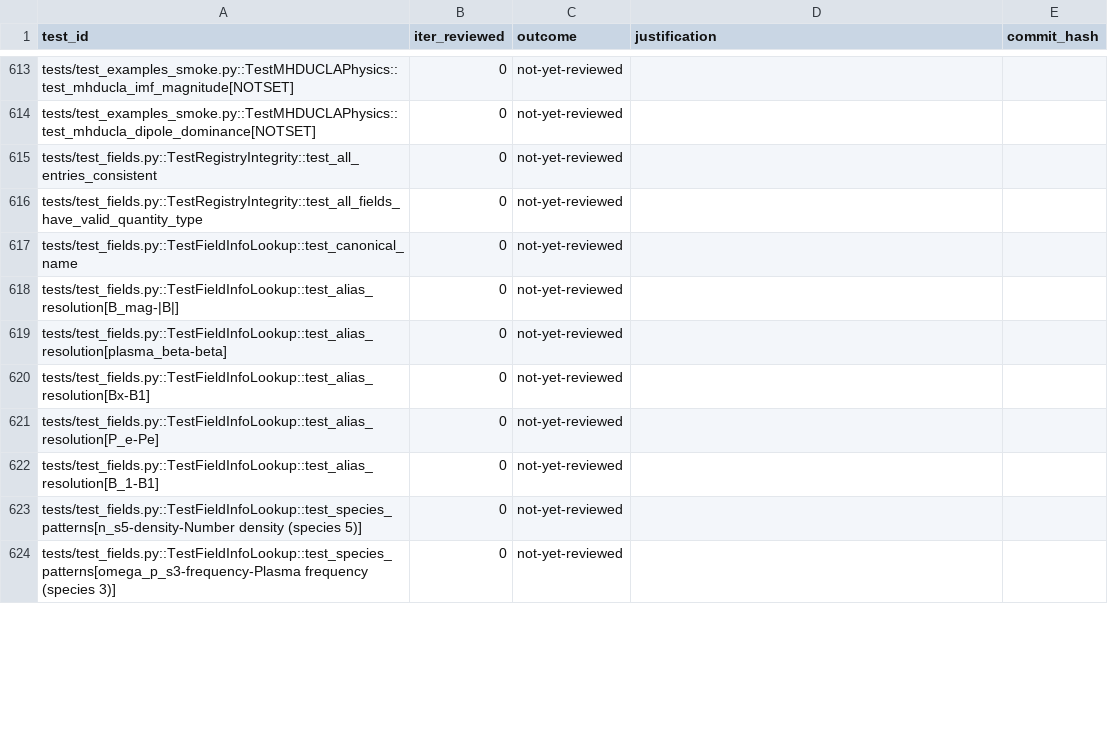
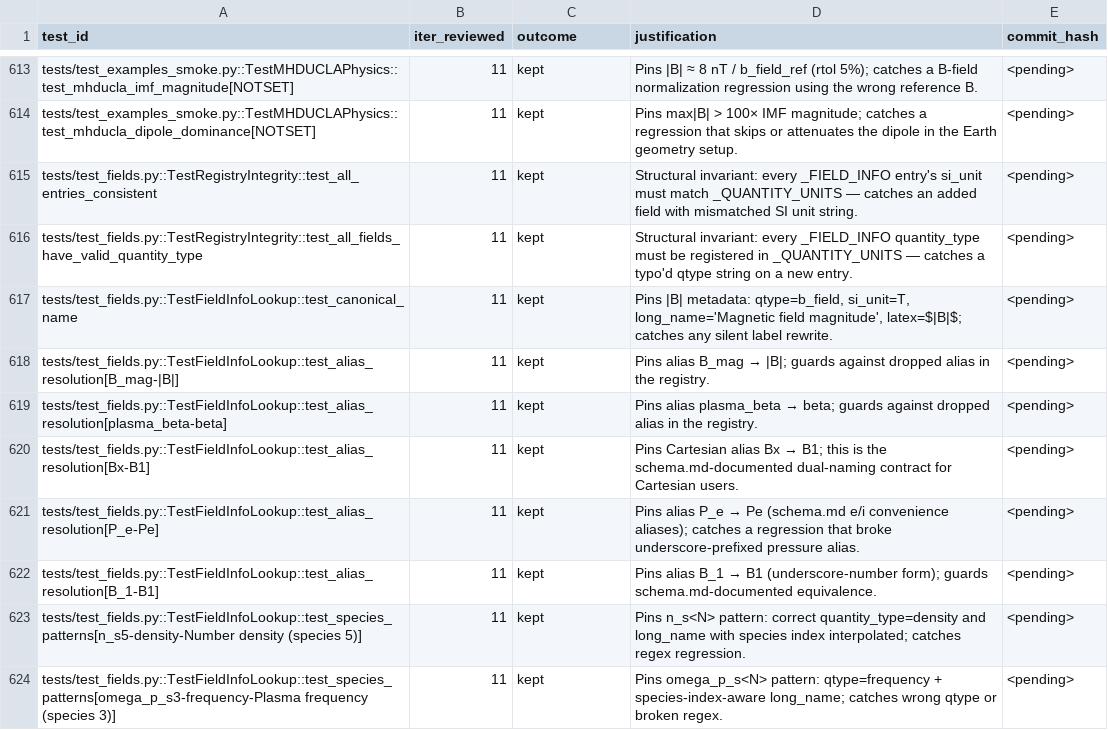
Before and after one commit to rusaitis/pypic, a TSV file: scoreboard-tests-phase2.tsv, drawn as a sheet; only a part is shown, gaps mark what is left out; the diff covers the shown part only; the diff names each change by its address in the sheet, - before the commit and + after, or states it on an @@ line.

```diff
--- a/scoreboard-tests-phase2.tsv
+++ b/scoreboard-tests-phase2.tsv
-B613:B624 (iter_reviewed): 0
+B613:B624 (iter_reviewed): 11
-C613:C624 (outcome): not-yet-reviewed
+C613:C624 (outcome): kept
-D613 (justification): (empty)
+D613 (justification): Pins |B| ≈ 8 nT / b_field_ref (rtol 5%); catches a B-field normalization regression using the wrong reference B.
-E613:E624 (commit_hash): (empty)
+E613:E624 (commit_hash): <pending>
-D614 (justification): (empty)
+D614 (justification): Pins max|B| > 100× IMF magnitude; catches a regression that skips or attenuates the dipole in the Earth geometry setup.
-D615 (justification): (empty)
+D615 (justification): Structural invariant: every _FIELD_INFO entry's si_unit must match _QUANTITY_UNITS — catches an added field with mismatched SI unit string.
-D616 (justification): (empty)
+D616 (justification): Structural invariant: every _FIELD_INFO quantity_type must be registered in _QUANTITY_UNITS — catches a typo'd qtype string on a new entry.
-D617 (justification): (empty)
+D617 (justification): Pins |B| metadata: qtype=b_field, si_unit=T, long_name='Magnetic field magnitude', latex=$|B|$; catches any silent label rewrite.
@@ D618 (justification): (empty) → Pins alias B_mag → |B|; guards against dropped alias in the registry. @@
@@ D619 (justification): (empty) → Pins alias plasma_beta → beta; guards against dropped alias in the registry. @@
@@ D620 (justification): (empty) → Pins Cartesian alias Bx → B1; this is the schema.md-documented dual-naming contract for Cartesian users. @@
@@ D621 (justification): (empty) → Pins alias P_e → Pe (schema.md e/i convenience aliases); catches a regression that broke underscore-prefixed pressure alias. @@
@@ D622 (justification): (empty) → Pins alias B_1 → B1 (underscore-number form); guards schema.md-documented equivalence. @@
-D623 (justification): (empty)
+D623 (justification): Pins n_s<N> pattern: correct quantity_type=density and long_name with species index interpolated; catches regex regression.
-D624 (justification): (empty)
+D624 (justification): Pins omega_p_s<N> pattern: qtype=frequency + species-index-aware long_name; catches wrong qtype or broken regex.
```
Also changed, not shown: 152 edited cells elsewhere in this file, 1 other file.
